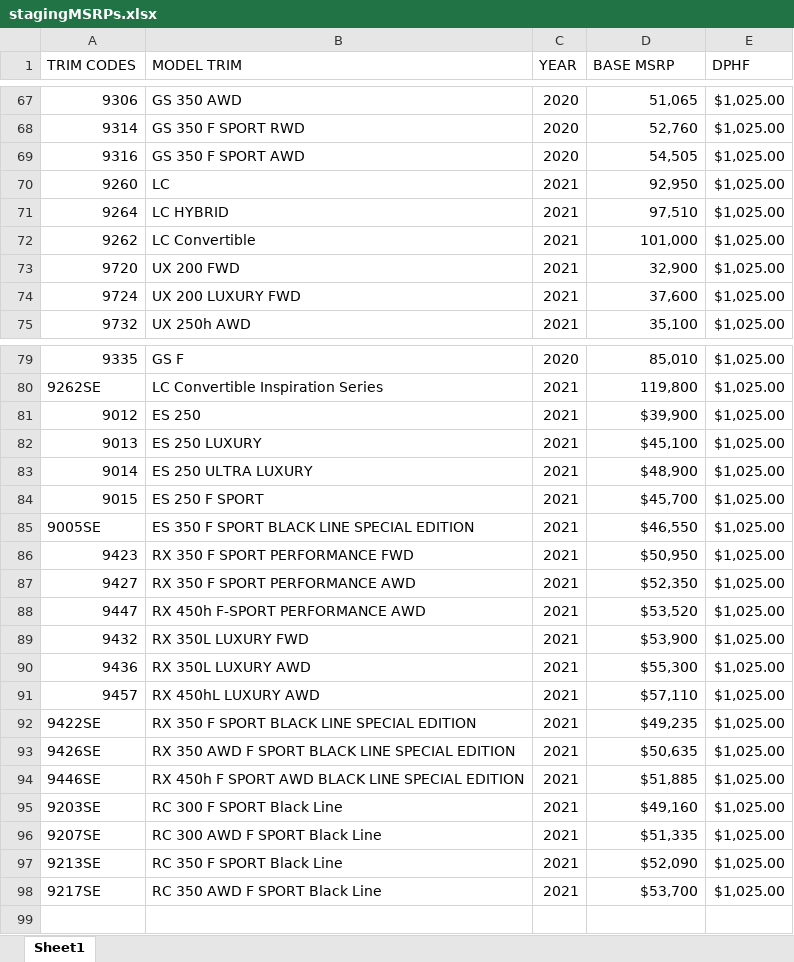
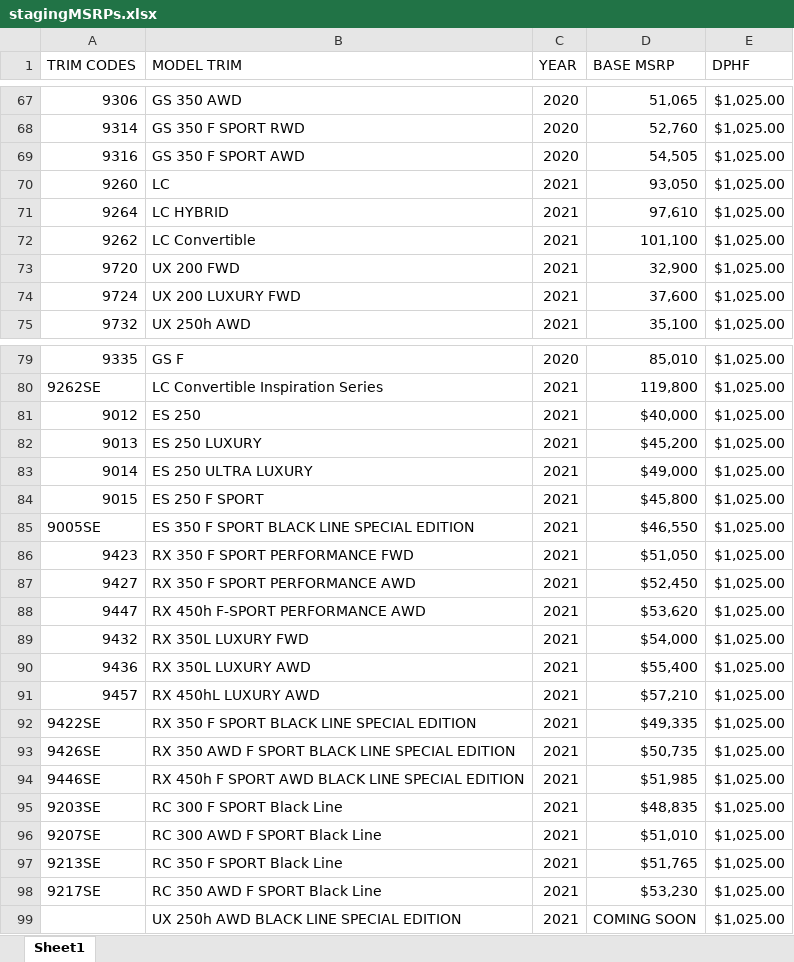
Before and after one commit to will-fregia-tm/katalon_lexc, an Excel workbook: Data Files/stagingMSRPs.xlsx, sheet Sheet1, drawn as a sheet; only a part is shown, gaps mark what is left out; values as stored, in another font and other column widths than the file's, no borders; the diff covers the shown part only; the diff names each change by its address in the sheet, - before the commit and + after, or states it on an @@ line.

```diff
--- a/Data Files/stagingMSRPs.xlsx (sheet Sheet1)
+++ b/Data Files/stagingMSRPs.xlsx (sheet Sheet1)
-D70 (BASE MSRP): 92,950
+D70 (BASE MSRP): 93,050
-D71 (BASE MSRP): 97,510
+D71 (BASE MSRP): 97,610
-D72 (BASE MSRP): 101,000
+D72 (BASE MSRP): 101,100
-D81 (BASE MSRP): $39,900
+D81 (BASE MSRP): $40,000
-D82 (BASE MSRP): $45,100
+D82 (BASE MSRP): $45,200
-D83 (BASE MSRP): $48,900
+D83 (BASE MSRP): $49,000
-D84 (BASE MSRP): $45,700
+D84 (BASE MSRP): $45,800
-D86 (BASE MSRP): $50,950
+D86 (BASE MSRP): $51,050
-D87 (BASE MSRP): $52,350
+D87 (BASE MSRP): $52,450
-D88 (BASE MSRP): $53,520
+D88 (BASE MSRP): $53,620
-D89 (BASE MSRP): $53,900
+D89 (BASE MSRP): $54,000
-D90 (BASE MSRP): $55,300
+D90 (BASE MSRP): $55,400
-D91 (BASE MSRP): $57,110
+D91 (BASE MSRP): $57,210
-D92 (BASE MSRP): $49,235
+D92 (BASE MSRP): $49,335
-D93 (BASE MSRP): $50,635
+D93 (BASE MSRP): $50,735
-D94 (BASE MSRP): $51,885
+D94 (BASE MSRP): $51,985
-D95 (BASE MSRP): $49,160
+D95 (BASE MSRP): $48,835
-D96 (BASE MSRP): $51,335
+D96 (BASE MSRP): $51,010
-D97 (BASE MSRP): $52,090
+D97 (BASE MSRP): $51,765
-D98 (BASE MSRP): $53,700
+D98 (BASE MSRP): $53,230
+row 99:  | UX 250h AWD BLACK LINE SPECIAL EDITION | 2021 | COMING SOON | $1,025.00
```
Also changed, not shown: 51 edited cells elsewhere in this sheet, 4 other files.
